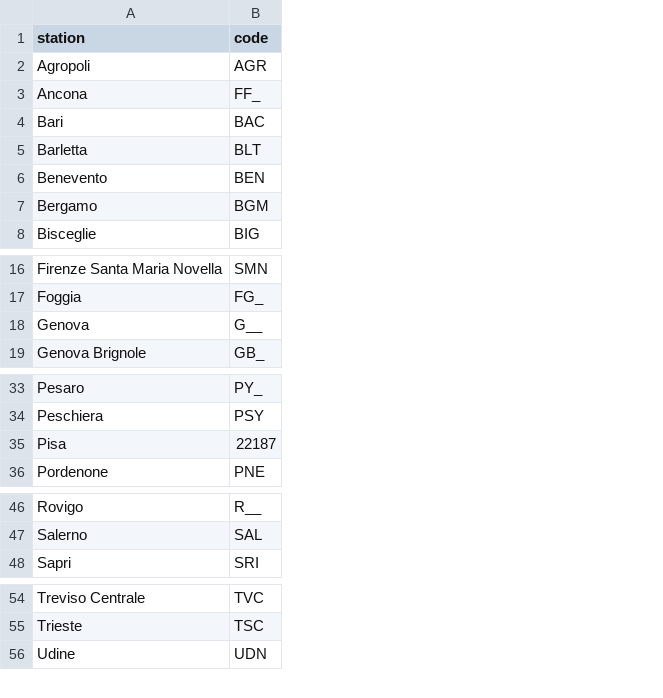
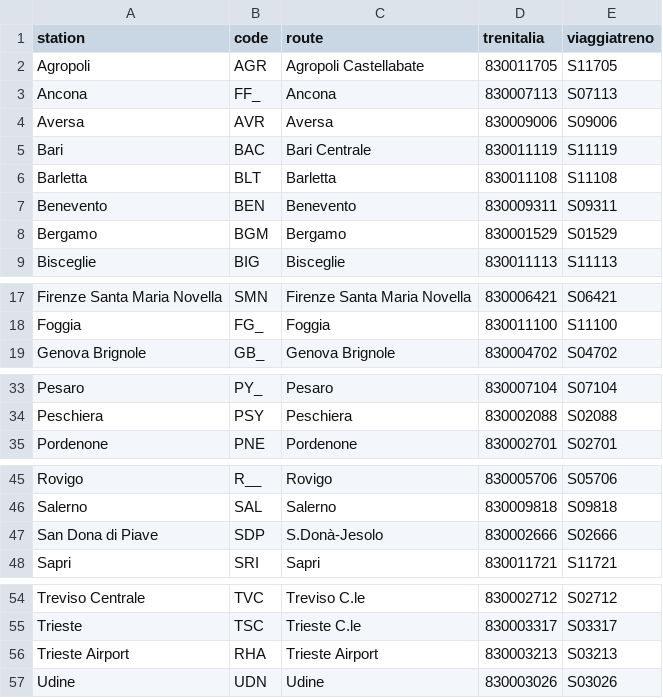
Before and after one commit to francescopioparadiso/Rail, a CSV file: Rail/Resources/italo_stations.csv, drawn as a sheet; only a part is shown, gaps mark what is left out; removed rows and columns are numbered as before the commit, all else as after; the diff names each change by its address in the sheet, - before the commit and + after, or states it on an @@ line.

Commit message:
Bring Italo into search and the timetable, and keep the mail list on screen while it refreshes.
Italo's live board now feeds the add-train search, merged with Trenitalia's for today when both ends are Italo stations, and the station timetable, with its station codes checked against the live API. After the first scan, the email sheets for trains and passes open straight onto the stored list, with a "Fetching newest…" indicator at the top that pull-to-refresh uses too; the full progress view is kept for scans that read the whole mailbox. A stop tapped on a train that runs after tomorrow opens its timetable at the scheduled call rather than at a blank live time. Along with these, faster email scans, the pass PDF fix, tomorrow's trains on the timetable and nearby-station suggestions.

```diff
--- a/Rail/Resources/italo_stations.csv
+++ b/Rail/Resources/italo_stations.csv
+column C (route), rows 2-3: Agropoli Castellabate | Ancona; rows 5-9: Bari Centrale | Barletta | Benevento | Bergamo | Bisceglie; rows 17-19: Firenze Santa Maria Novella | Foggia | Genova Brignole; rows 33-35: Pesaro | Peschiera | Pordenone; rows 45-46: Rovigo | Salerno; row 48: Sapri; rows 54-55: Treviso C.le | Trieste C.le; row 57: Udine
+column D (trenitalia), rows 2-3: 830011705 | 830007113; rows 5-9: 830011119 | 830011108 | 830009311 | 830001529 | 830011113; rows 17-19: 830006421 | 830011100 | 830004702; rows 33-35: 830007104 | 830002088 | 830002701; rows 45-46: 830005706 | 830009818; row 48: 830011721; rows 54-55: 830002712 | 830003317; row 57: 830003026
+column E (viaggiatreno), rows 2-3: S11705 | S07113; rows 5-9: S11119 | S11108 | S09311 | S01529 | S11113; rows 17-19: S06421 | S11100 | S04702; rows 33-35: S07104 | S02088 | S02701; rows 45-46: S05706 | S09818; row 48: S11721; rows 54-55: S02712 | S03317; row 57: S03026
+row 4: Aversa | AVR | Aversa | 830009006 | S09006
-row 18: Genova | G__
-row 35: Pisa | 22187
+row 47: San Dona di Piave | SDP | S.Donà-Jesolo | 830002666 | S02666
+row 56: Trieste Airport | RHA | Trieste Airport | 830003213 | S03213
```
Also changed, not shown: 43 other files.
